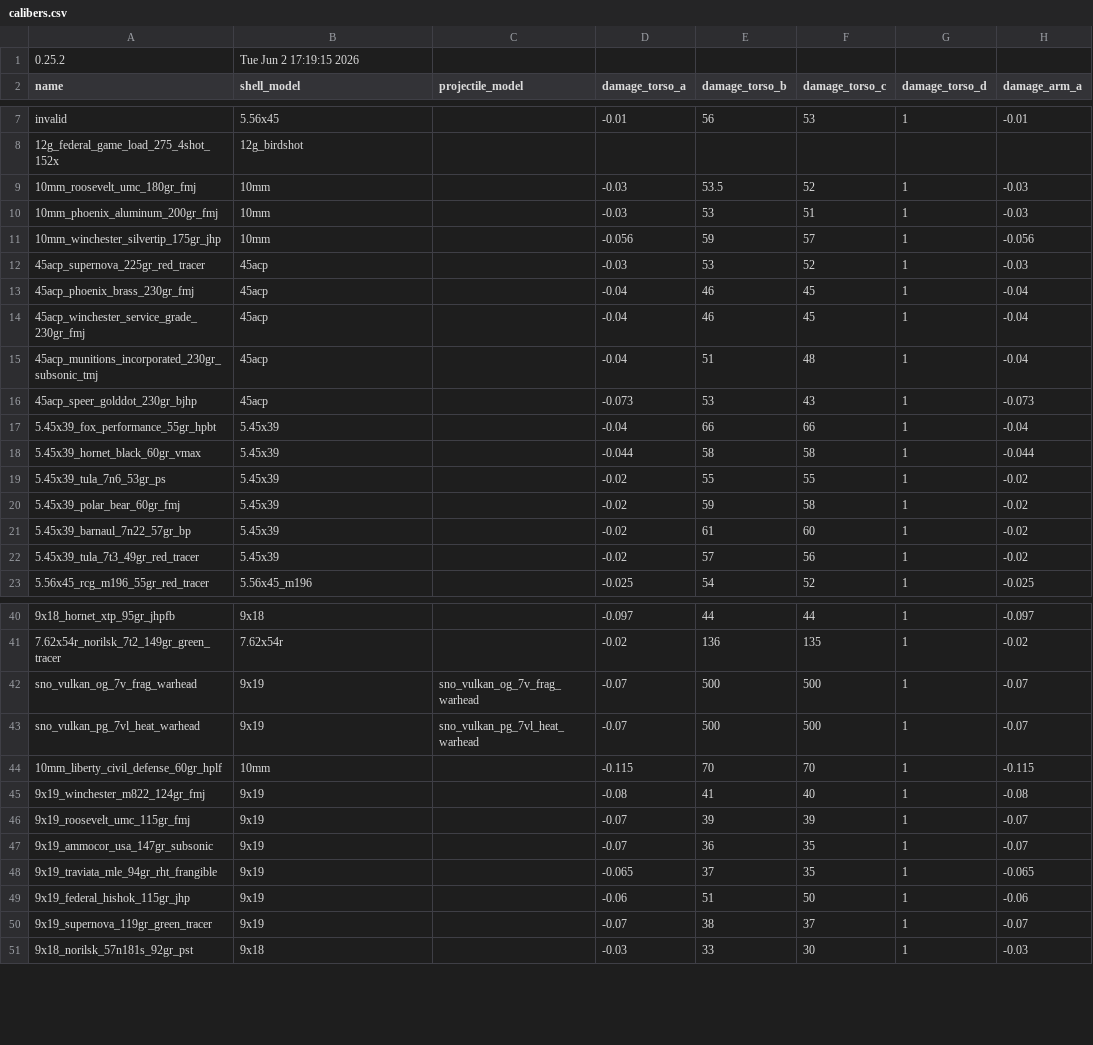
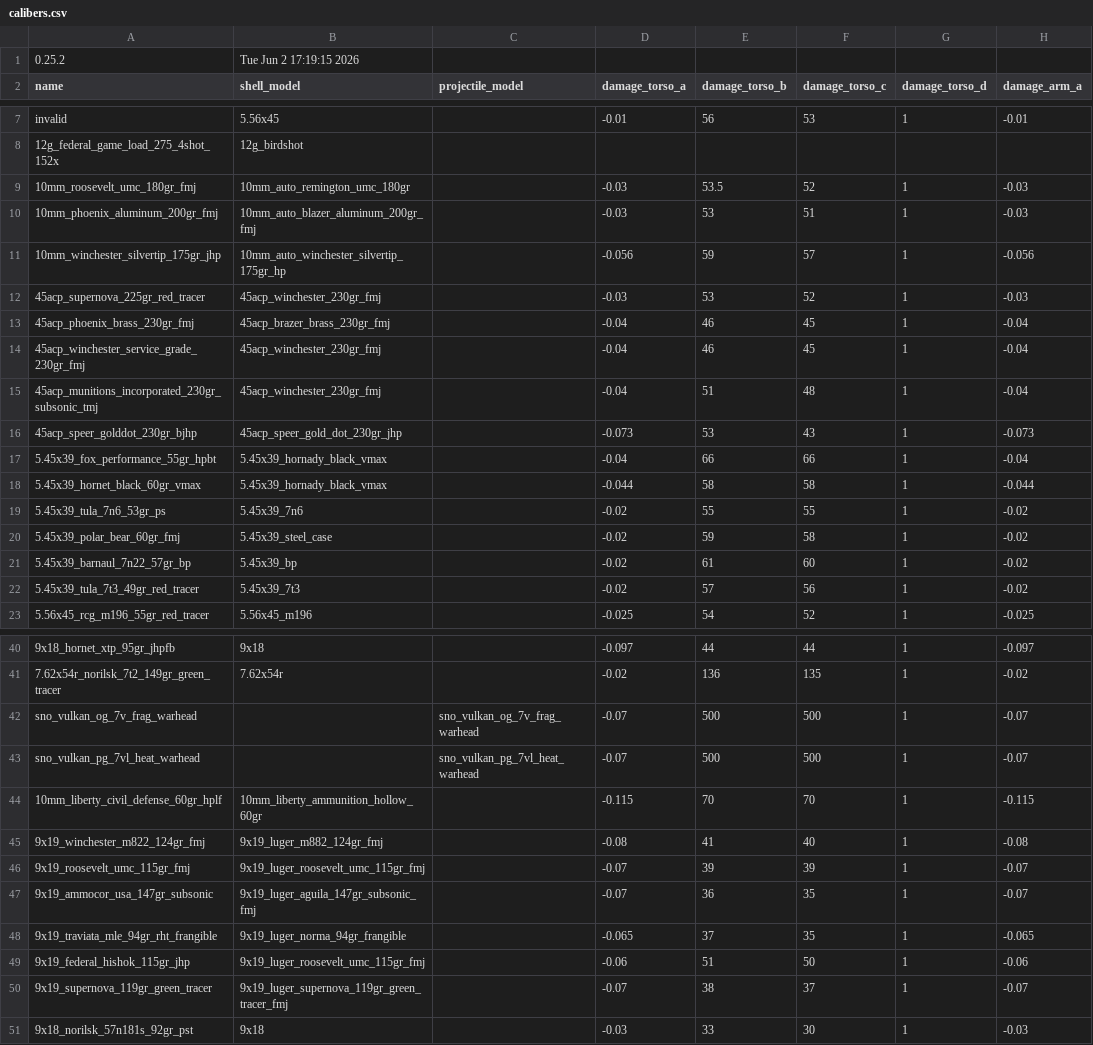
Before and after one commit to recoil-group/deadline-balancing, a CSV file: calibers.csv, drawn as a sheet; only a part is shown, gaps mark what is left out; the diff covers the shown part only; the diff names each change by its address in the sheet, - before the commit and + after, or states it on an @@ line.

Commit message:
Update calibers.csv

```diff
--- a/calibers.csv
+++ b/calibers.csv
-B9 (shell_model): 10mm
+B9 (shell_model): 10mm_auto_remington_umc_180gr
-B10 (shell_model): 10mm
+B10 (shell_model): 10mm_auto_blazer_aluminum_200gr_fmj
-B11 (shell_model): 10mm
+B11 (shell_model): 10mm_auto_winchester_silvertip_175gr_hp
-B12 (shell_model): 45acp
+B12 (shell_model): 45acp_winchester_230gr_fmj
-B13 (shell_model): 45acp
+B13 (shell_model): 45acp_brazer_brass_230gr_fmj
-B14:B15 (shell_model): 45acp
+B14:B15 (shell_model): 45acp_winchester_230gr_fmj
-B16 (shell_model): 45acp
+B16 (shell_model): 45acp_speer_gold_dot_230gr_jhp
-B17:B18 (shell_model): 5.45x39
+B17:B18 (shell_model): 5.45x39_hornady_black_vmax
-B19 (shell_model): 5.45x39
+B19 (shell_model): 5.45x39_7n6
-B20 (shell_model): 5.45x39
+B20 (shell_model): 5.45x39_steel_case
-B21 (shell_model): 5.45x39
+B21 (shell_model): 5.45x39_bp
-B22 (shell_model): 5.45x39
+B22 (shell_model): 5.45x39_7t3
-B42:B43 (shell_model): 9x19
+B42:B43 (shell_model): (empty)
-B44 (shell_model): 10mm
+B44 (shell_model): 10mm_liberty_ammunition_hollow_60gr
-B45 (shell_model): 9x19
+B45 (shell_model): 9x19_luger_m882_124gr_fmj
-B46 (shell_model): 9x19
+B46 (shell_model): 9x19_luger_roosevelt_umc_115gr_fmj
-B47 (shell_model): 9x19
+B47 (shell_model): 9x19_luger_aguila_147gr_subsonic_fmj
-B48 (shell_model): 9x19
+B48 (shell_model): 9x19_luger_norma_94gr_frangible
-B49 (shell_model): 9x19
+B49 (shell_model): 9x19_luger_roosevelt_umc_115gr_fmj
-B50 (shell_model): 9x19
+B50 (shell_model): 9x19_luger_supernova_119gr_green_tracer_fmj
```
Also changed, not shown: 3 edited cells elsewhere in this file.
